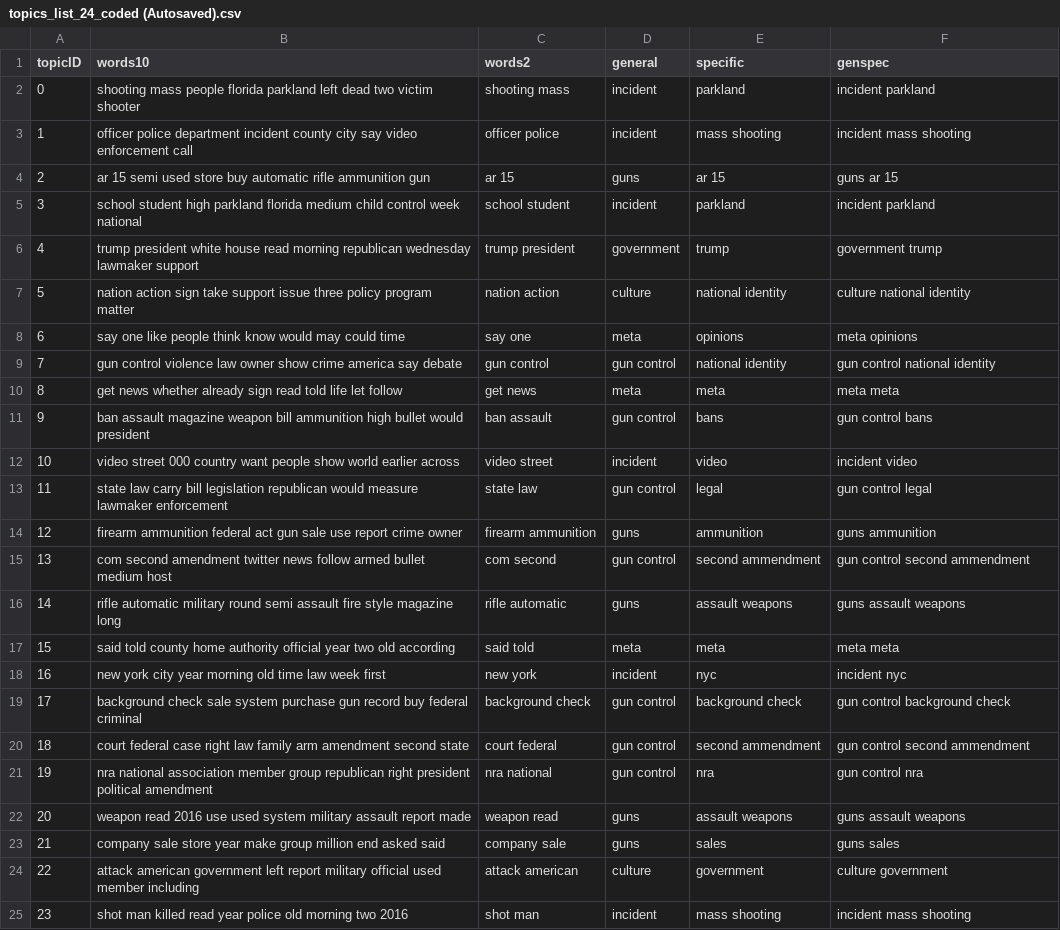
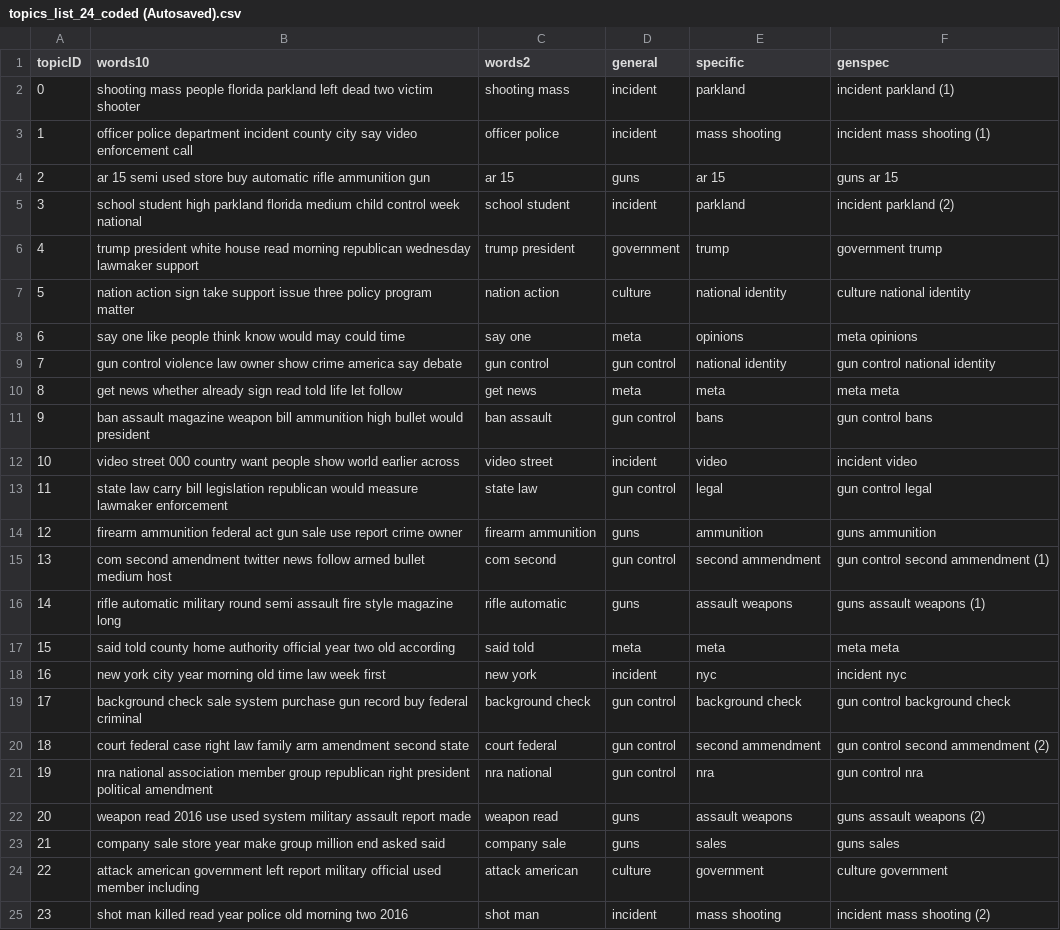
Before and after one commit to michellejm/guns_in_America, a CSV file: topics_list_24_coded (Autosaved).csv, drawn as a sheet.

```diff
--- a/topics_list_24_coded (Autosaved).csv
+++ b/topics_list_24_coded (Autosaved).csv
@@ -1,6 +1,6 @@
 topicID,words10,words2,general,specific,genspec
-0,shooting mass people florida parkland left dead two victim shooter,shooting mass,incident,parkland,incident parkland
-1,officer police department incident county city say video enforcement call,officer police,incident,mass shooting,incident mass shooting
+0,shooting mass people florida parkland left dead two victim shooter,shooting mass,incident,parkland,incident parkland (1)
+1,officer police department incident county city say video enforcement call,officer police,incident,mass shooting,incident mass shooting (1)
 2,ar 15 semi used store buy automatic rifle ammunition gun,ar 15,guns,ar 15,guns ar 15
-3,school student high parkland florida medium child control week national,school student,incident,parkland,incident parkland
+3,school student high parkland florida medium child control week national,school student,incident,parkland,incident parkland (2)
 4,trump president white house read morning republican wednesday lawmaker support,trump president,government,trump,government trump
@@ -14,4 +14,4 @@ topicID,words10,words2,general,specific,genspec
 12,firearm ammunition federal act gun sale use report crime owner,firearm ammunition,guns,ammunition,guns ammunition
-13,com second amendment twitter news follow armed bullet medium host,com second,gun control,second ammendment,gun control second ammendment
-14,rifle automatic military round semi assault fire style magazine long,rifle automatic,guns,assault weapons,guns assault weapons
+13,com second amendment twitter news follow armed bullet medium host,com second,gun control,second ammendment,gun control second ammendment (1)
+14,rifle automatic military round semi assault fire style magazine long,rifle automatic,guns,assault weapons,guns assault weapons (1)
 15,said told county home authority official year two old according,said told,meta,meta,meta meta
@@ -19,7 +19,7 @@ topicID,words10,words2,general,specific,genspec
 17,background check sale system purchase gun record buy federal criminal,background check,gun control,background check,gun control background check
-18,court federal case right law family arm amendment second state,court federal,gun control,second ammendment,gun control second ammendment
+18,court federal case right law family arm amendment second state,court federal,gun control,second ammendment,gun control second ammendment (2)
 19,nra national association member group republican right president political amendment,nra national,gun control,nra,gun control nra
-20,weapon read 2016 use used system military assault report made,weapon read,guns,assault weapons,guns assault weapons
+20,weapon read 2016 use used system military assault report made,weapon read,guns,assault weapons,guns assault weapons (2)
 21,company sale store year make group million end asked said,company sale,guns,sales,guns sales
 22,attack american government left report military official used member including,attack american,culture,government,culture government
-23,shot man killed read year police old morning two 2016,shot man,incident,mass shooting,incident mass shooting
+23,shot man killed read year police old morning two 2016,shot man,incident,mass shooting,incident mass shooting (2)
```
Also changed, not shown: gs_convervative.csv, gs_liberal.csv, 12 other files.
